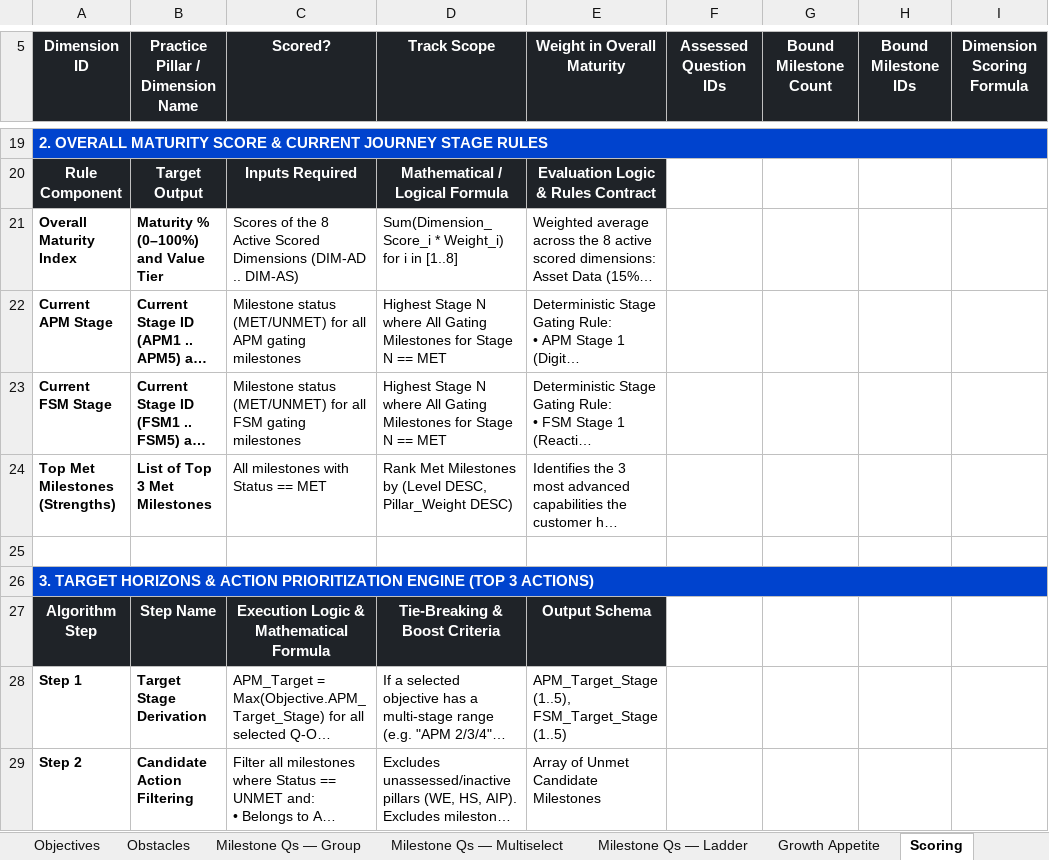
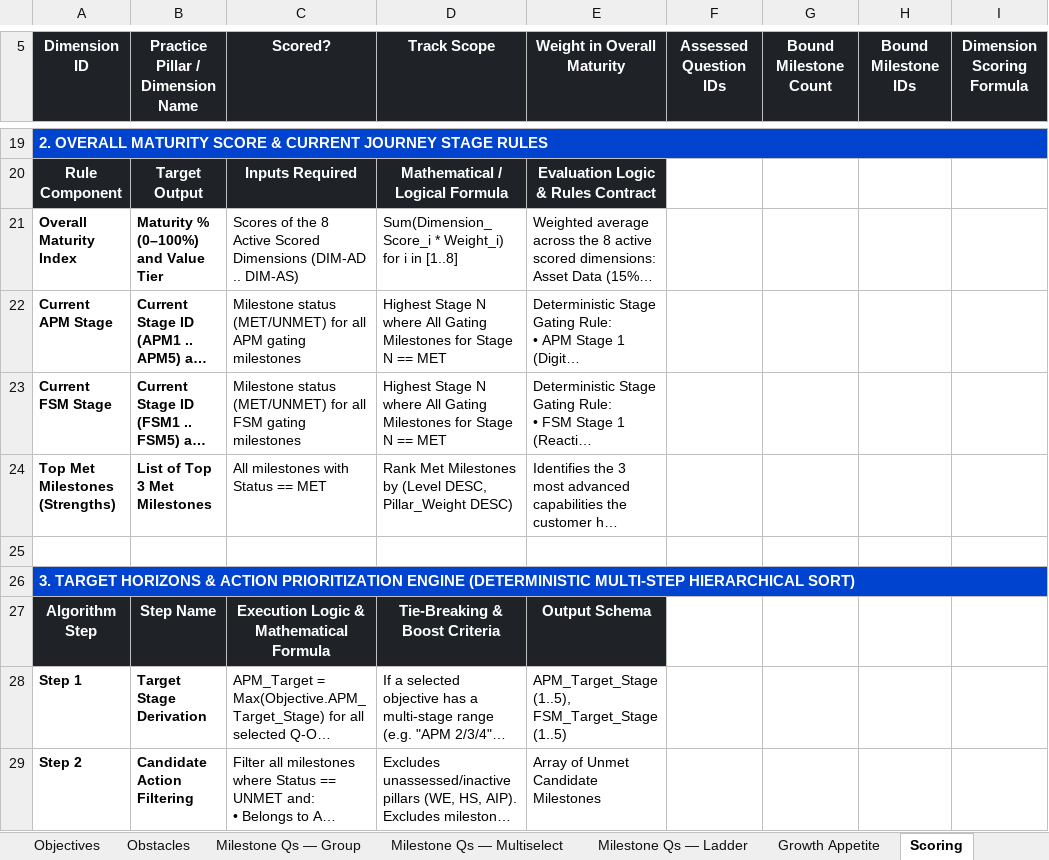
Before and after one commit to Sheeshcodes/M-GRAT-beta-vercel, an Excel workbook: Logic/Question_Binder_Sep20.xlsx, sheet Scoring, drawn as a sheet; only a part is shown, gaps mark what is left out; long unchanged cells end in …; values as stored, in another font and other column widths than the file's, no borders; the diff covers the shown part only; the diff names each change by its address in the sheet, - before the commit and + after, or states it on an @@ line.

```diff
--- a/Logic/Question_Binder_Sep20.xlsx (sheet Scoring)
+++ b/Logic/Question_Binder_Sep20.xlsx (sheet Scoring)
-A26 (Dimension ID): …PRIORITIZATION ENGINE (TOP 3 ACTIONS)
+A26 (Dimension ID): …PRIORITIZATION ENGINE (DETERMINISTIC MULTI-STEP HIERARCHICAL SORT)
```
Also changed, not shown: 5 edited cells elsewhere in this sheet, sheet Milestone Qs — Multiselect, sheet Question Manifest, sheet Obstacles, sheet Objectives, sheet Milestone Qs — Group, 14 other files.
